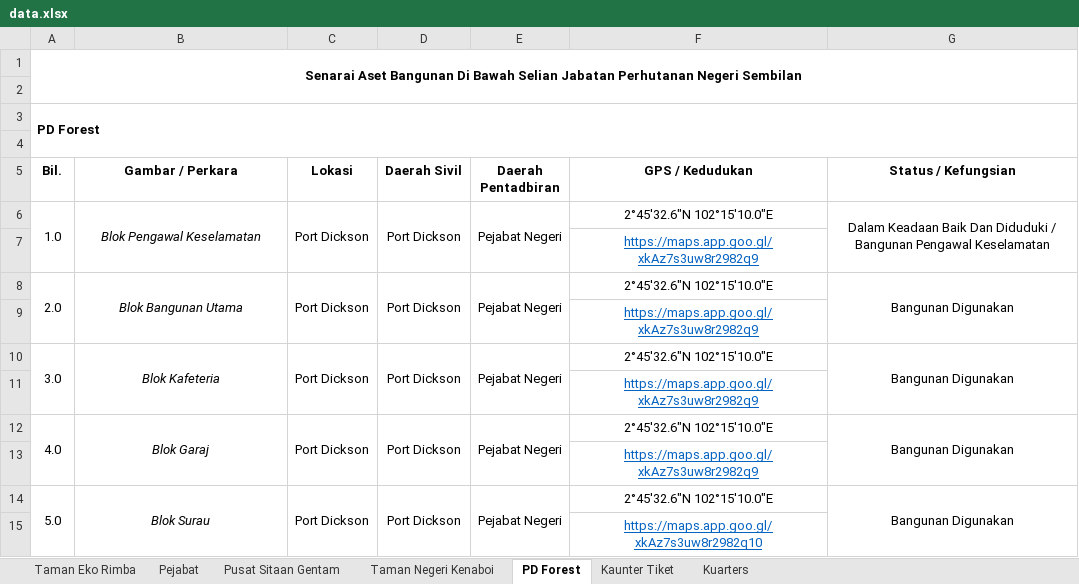
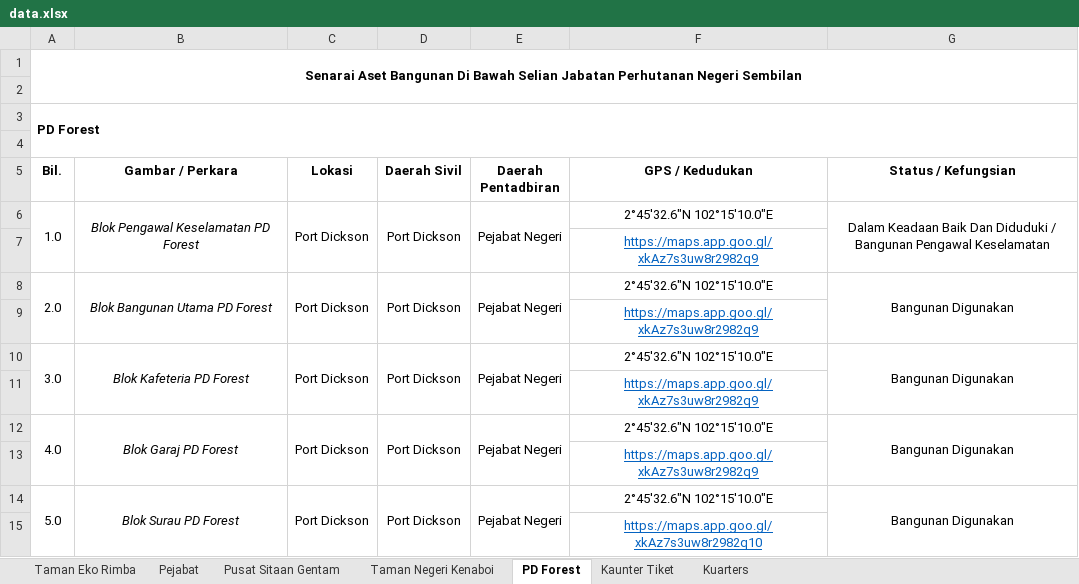
Before and after one commit to mohamadizwan-wq/Data-Aset-Bangunan-Jabatan-Perhutanan, an Excel workbook: data.xlsx, sheet PD Forest, drawn as a sheet; values as stored, in another font and other column widths than the file's, no borders; the diff names each change by its address in the sheet, - before the commit and + after, or states it on an @@ line.

```diff
--- a/data.xlsx (sheet PD Forest)
+++ b/data.xlsx (sheet PD Forest)
-B6 (Gambar / Perkara): Blok Pengawal Keselamatan
+B6 (Gambar / Perkara): Blok Pengawal Keselamatan PD Forest
-B8 (Gambar / Perkara): Blok Bangunan Utama
+B8 (Gambar / Perkara): Blok Bangunan Utama PD Forest
-B10 (Gambar / Perkara): Blok Kafeteria
+B10 (Gambar / Perkara): Blok Kafeteria PD Forest
-B12 (Gambar / Perkara): Blok Garaj
+B12 (Gambar / Perkara): Blok Garaj PD Forest
-B14 (Gambar / Perkara): Blok Surau
+B14 (Gambar / Perkara): Blok Surau PD Forest
```
Also changed, not shown: sheet Taman Negeri Kenaboi, sheet Taman Eko Rimba, sheet Pejabat, sheet Kaunter Tiket.
